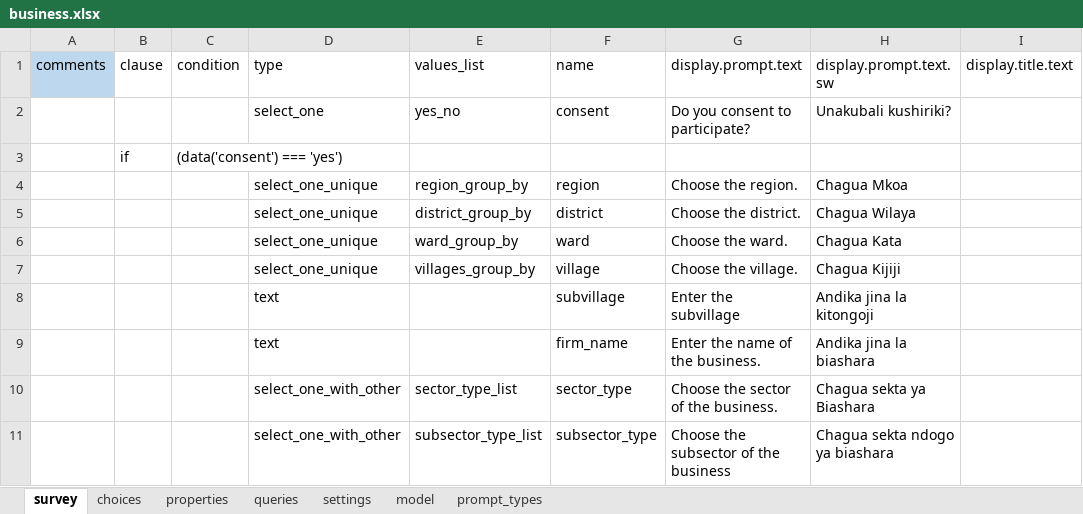
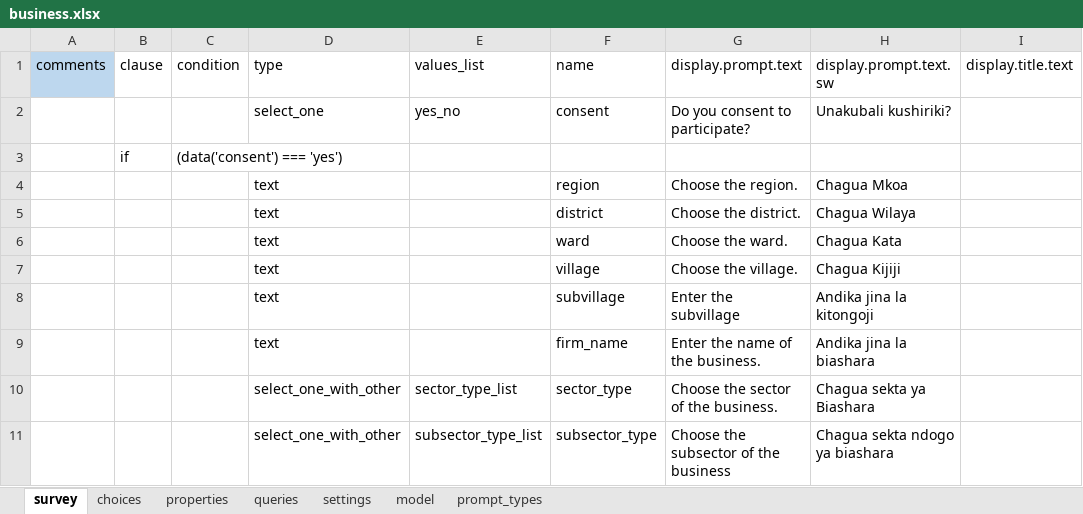
Before and after one commit to clarlars/app-designer, an Excel workbook: app/config/tables/business/forms/business/business.xlsx, sheet survey, drawn as a sheet; only a part is shown; values as stored, in another font and other column widths than the file's, no borders; the diff names each change by its address in the sheet, - before the commit and + after, or states it on an @@ line.

Commit message:
Default group changes

```diff
--- a/app/config/tables/business/forms/business/business.xlsx (sheet survey)
+++ b/app/config/tables/business/forms/business/business.xlsx (sheet survey)
-D4:D7 (type): select_one_unique
+D4:D7 (type): text
-E4 (values_list): region_group_by
+E4 (values_list): (empty)
-E5 (values_list): district_group_by
+E5 (values_list): (empty)
-E6 (values_list): ward_group_by
+E6 (values_list): (empty)
-E7 (values_list): villages_group_by
+E7 (values_list): (empty)
```
Also changed, not shown: sheet properties, sheet model, app/config/tables/business/forms/enrollment/enrollment.xlsx, 8 other files.
